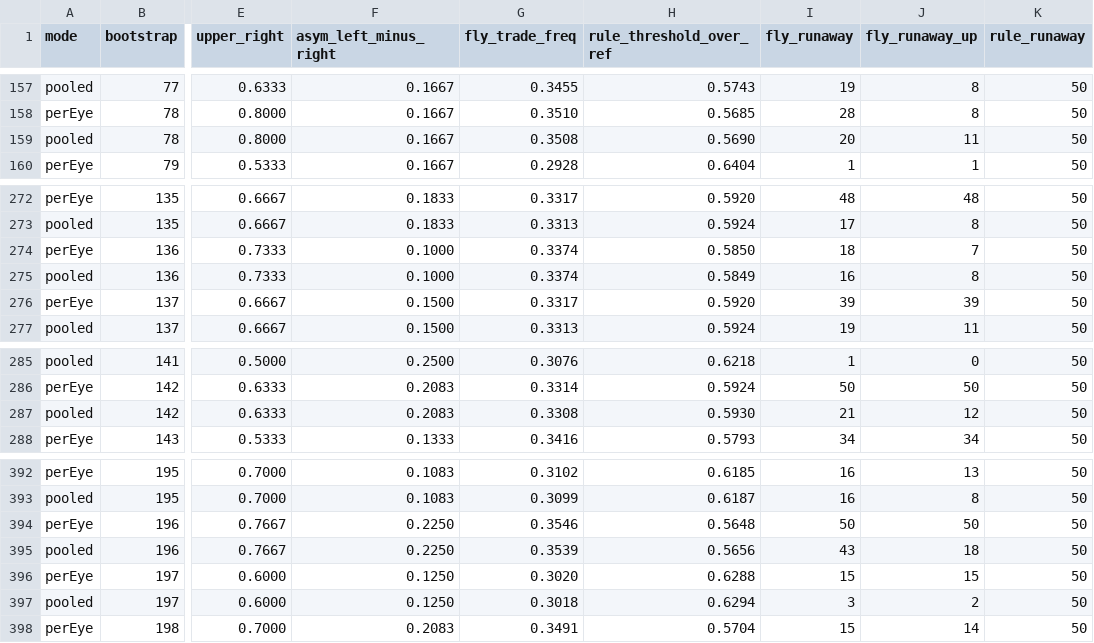
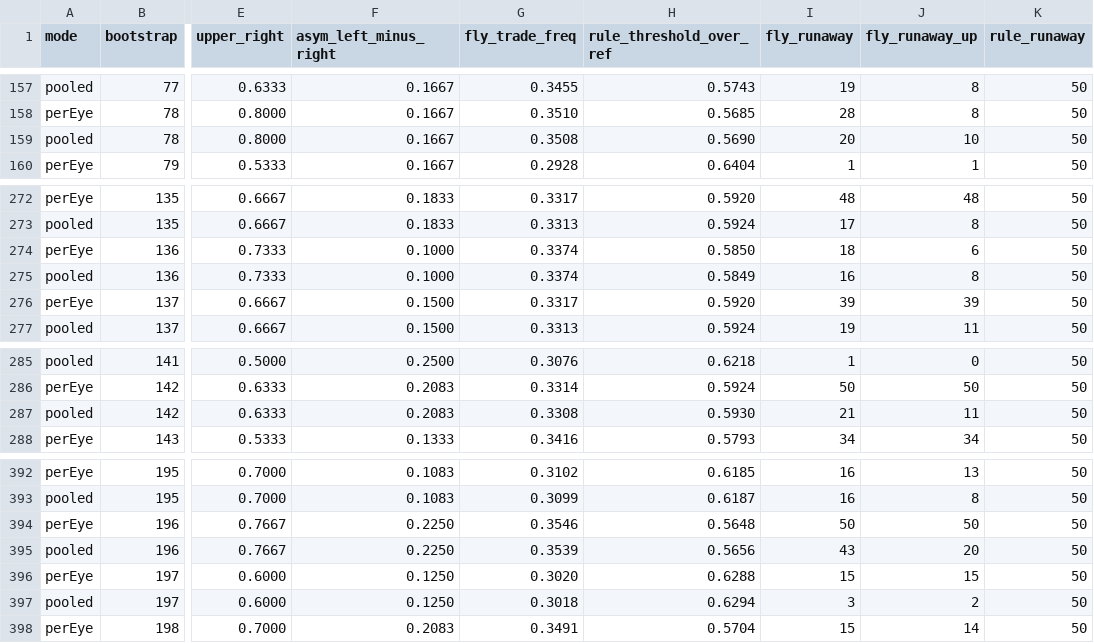
Before and after one commit to Mckim210/flybrain, a CSV file: experiments/market/results/robustness/bootstrap.csv, drawn as a sheet; only a part is shown, gaps mark what is left out; the diff covers the shown part only; the diff names each change by its address in the sheet, - before the commit and + after, or states it on an @@ line.

```diff
--- a/experiments/market/results/robustness/bootstrap.csv
+++ b/experiments/market/results/robustness/bootstrap.csv
-J159 (fly_runaway_up): 11
+J159 (fly_runaway_up): 10
-J274 (fly_runaway_up): 7
+J274 (fly_runaway_up): 6
-J287 (fly_runaway_up): 12
+J287 (fly_runaway_up): 11
-J395 (fly_runaway_up): 18
+J395 (fly_runaway_up): 20
```
Also changed, not shown: 6 edited cells elsewhere in this file, experiments/market/results/market-explore-pooled/conditions.csv, experiments/market/results/market/conditions.csv, 24 other files.
